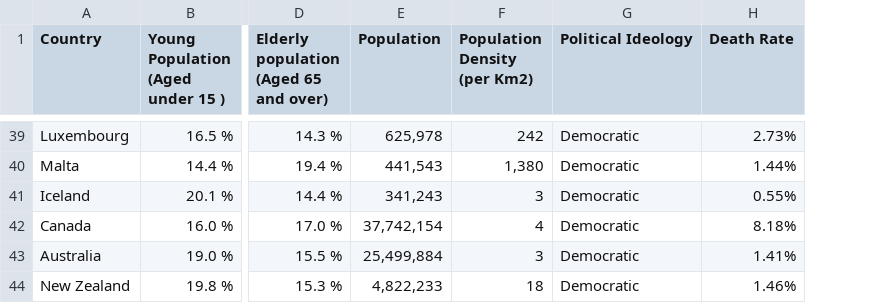
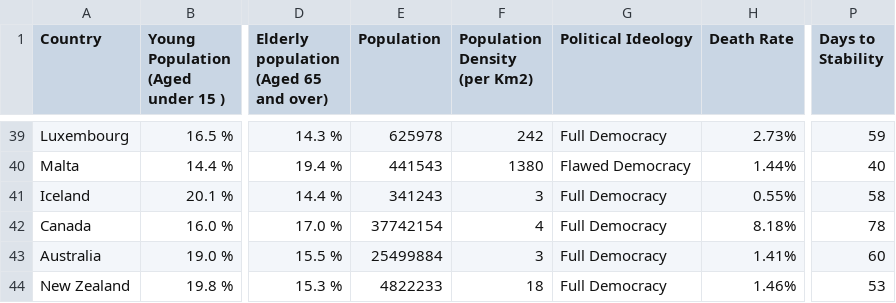
Before and after one commit to sinyinglee/AI-2020, a CSV file: COVID Data Collection - Data for Peak Prediction.csv, drawn as a sheet; only a part is shown, gaps mark what is left out; the diff covers the shown part only; the diff names each change by its address in the sheet, - before the commit and + after, or states it on an @@ line.

```diff
--- a/COVID Data Collection - Data for Peak Prediction.csv
+++ b/COVID Data Collection - Data for Peak Prediction.csv
+column P (Days to Stability), rows 39-44: 59 | 40 | 58 | 78 | 60 | 53
-E39 (Population): 625,978
+E39 (Population): 625978
-G39 (Political Ideology): Democratic
+G39 (Political Ideology): Full Democracy
-E40 (Population): 441,543
+E40 (Population): 441543
-F40 (Population Density (per Km2)): 1,380
+F40 (Population Density (per Km2)): 1380
-G40 (Political Ideology): Democratic
+G40 (Political Ideology): Flawed Democracy
-E41 (Population): 341,243
+E41 (Population): 341243
-G41:G44 (Political Ideology): Democratic
+G41:G44 (Political Ideology): Full Democracy
-E42 (Population): 37,742,154
+E42 (Population): 37742154
-E43 (Population): 25,499,884
+E43 (Population): 25499884
-E44 (Population): 4,822,233
+E44 (Population): 4822233
```
Also changed, not shown: 73 edited cells elsewhere in this file, 16 other files.
